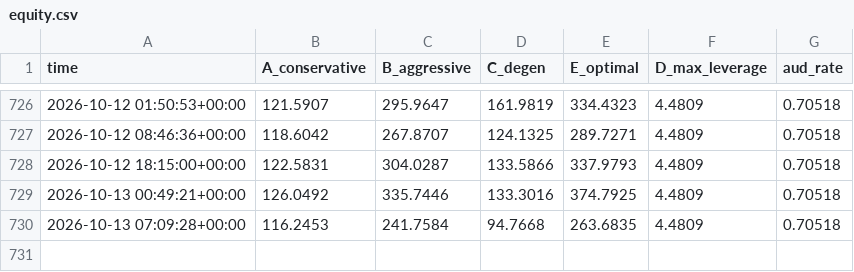
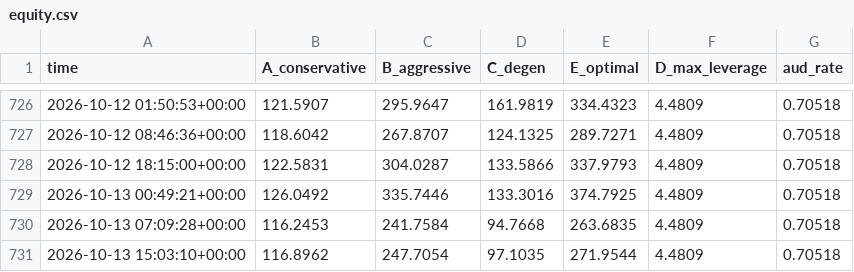
Before and after one commit to JosiahAshton/crypto-bot, a CSV file: state/equity.csv, drawn as a sheet; only a part is shown, gaps mark what is left out; the diff names each change by its address in the sheet, - before the commit and + after, or states it on an @@ line.

```diff
--- a/state/equity.csv
+++ b/state/equity.csv
+row 731: 2026-10-13 15:03:10+00:00 | 116.8962 | 247.7054 | 97.1035 | 271.9544 | 4.4809 | 0.70518
```
Also changed, not shown: 3 other files.
